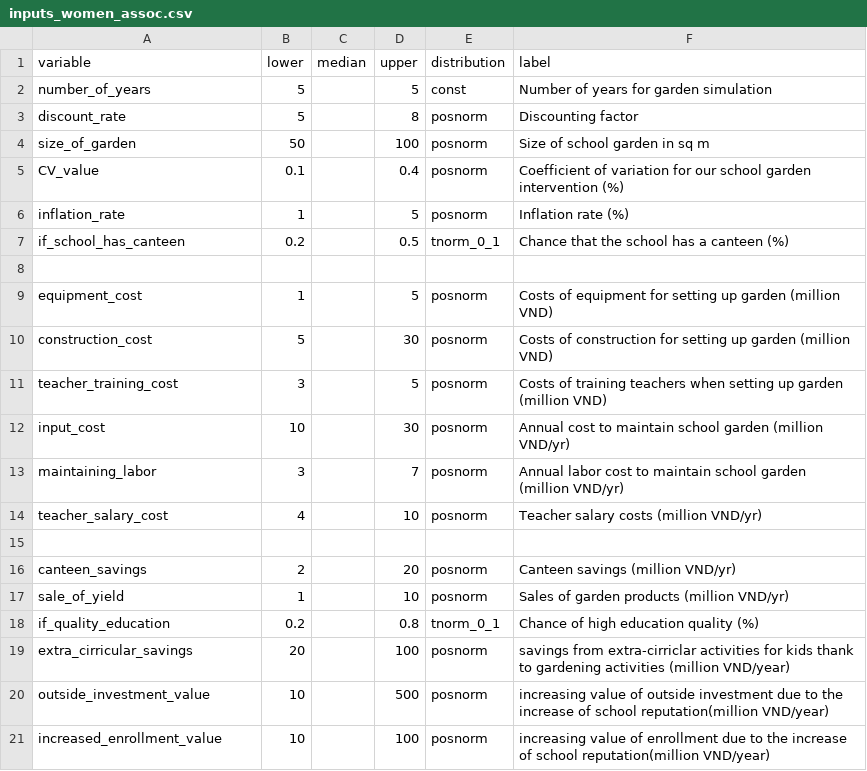
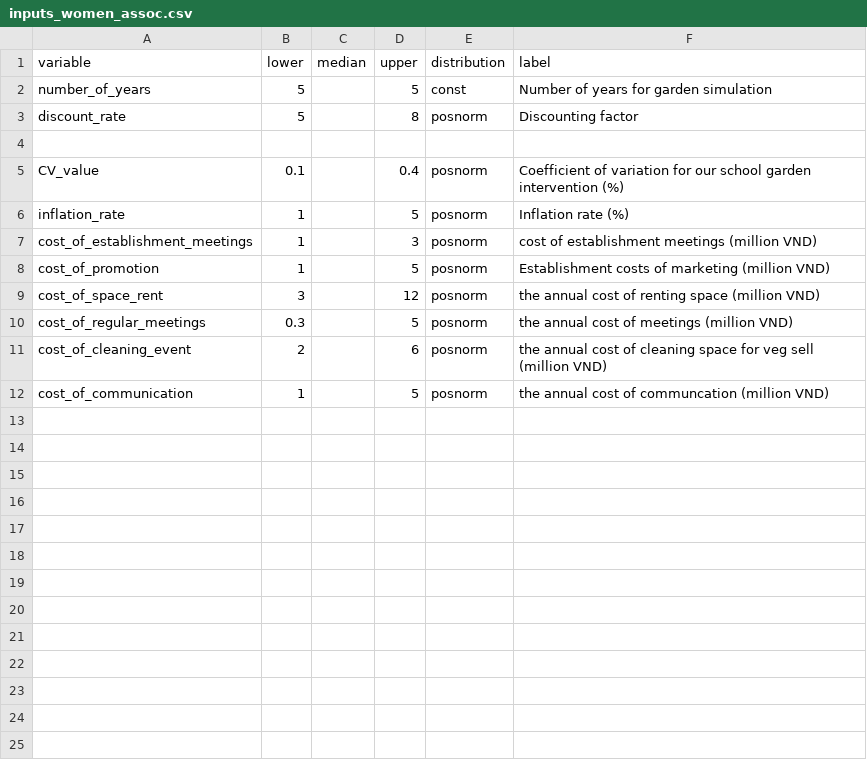
Before and after one commit to sau140288/favri-women-association-model, a CSV file: inputs_women_assoc.csv, drawn as a sheet.

Commit message:
Added variables

```diff
--- a/inputs_women_assoc.csv
+++ b/inputs_women_assoc.csv
@@ -3,19 +3,10 @@ number_of_years,5,,5,const,Number of years for garden simulation
 discount_rate,5,,8,posnorm,Discounting factor
-size_of_garden,50,,100,posnorm,Size of school garden in sq m
+,,,,,
 CV_value,0.1,,0.4,posnorm,Coefficient of variation for our school garden intervention (%)
 inflation_rate,1,,5,posnorm,Inflation rate (%)
-if_school_has_canteen,0.2,,0.5,tnorm_0_1,Chance that the school has a canteen (%)
-,,,,,
-equipment_cost,1,,5,posnorm,Costs of equipment for setting up garden (million VND)
-construction_cost,5,,30,posnorm,Costs of construction for setting up garden (million VND)
-teacher_training_cost,3,,5,posnorm,Costs of training teachers when setting up garden (million VND)
-input_cost,10,,30,posnorm,Annual cost to maintain school garden  (million VND/yr)
-maintaining_labor,3,,7,posnorm,Annual labor cost to maintain school garden  (million VND/yr)
-teacher_salary_cost,4,,10,posnorm,Teacher salary costs (million VND/yr)
-,,,,,
-canteen_savings,2,,20,posnorm,Canteen savings (million VND/yr)
-sale_of_yield,1,,10,posnorm,Sales of garden products (million VND/yr)
-if_quality_education,0.2,,0.8,tnorm_0_1,Chance of high education quality (%)
-extra_cirricular_savings,20,,100,posnorm,savings from extra-cirriclar activities for kids thank to gardening activities (million VND/year)
-outside_investment_value,10,,500,posnorm,increasing value of outside investment due to the increase of school reputation(million VND/year)
-increased_enrollment_value,10,,100,posnorm,increasing value of enrollment due to the increase of school reputation(million VND/year)
+cost_of_establishment_meetings,1,,3,posnorm,cost of establishment meetings (million VND)
+cost_of_promotion,1,,5,posnorm,Establishment costs of marketing (million VND)
+cost_of_space_rent,3,,12,posnorm,the annual cost of renting space (million VND)
+cost_of_regular_meetings,0.3,,5,posnorm,the annual cost of meetings (million VND)
+cost_of_cleaning_event,2,,6,posnorm,the annual cost of cleaning space for veg sell (million VND)
+cost_of_communication,1,,5,posnorm,the annual cost of communcation (million VND)
```
